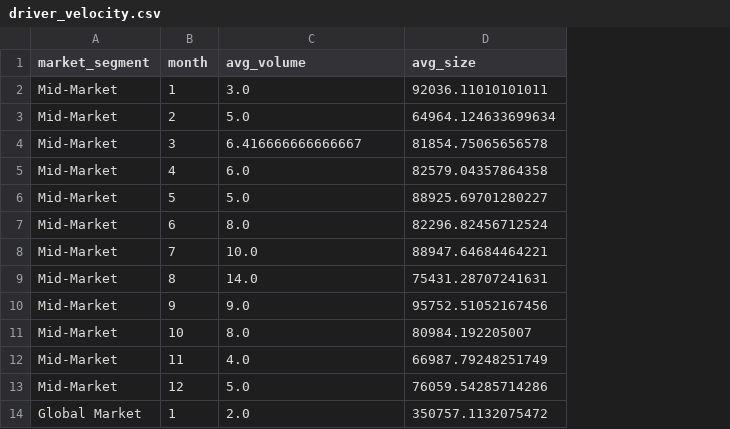
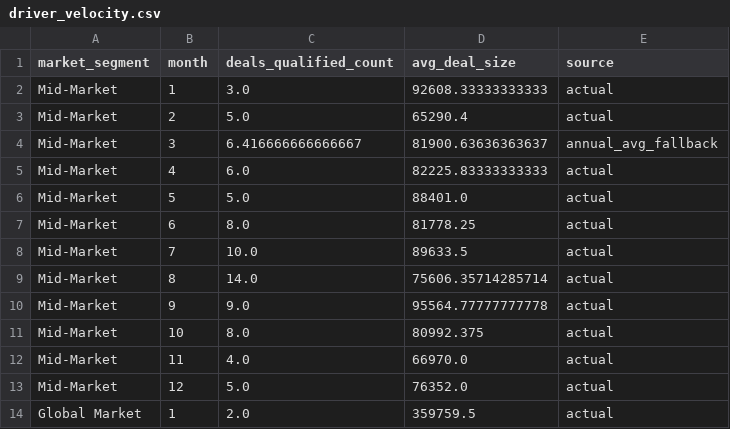
Before and after one commit to inzodious/pipeline_forecasting, a CSV file: data/driver_velocity.csv, drawn as a sheet; only a part is shown; removed rows and columns are numbered as before the commit, all else as after; the diff names each change by its address in the sheet, - before the commit and + after, or states it on an @@ line.

```diff
--- a/data/driver_velocity.csv
+++ b/data/driver_velocity.csv
-column D (avg_size), rows 2-14: 92036.11010101011 | 64964.124633699634 | 81854.75065656578 | 82579.04357864358 | 88925.69701280227 | 82296.82456712524 | 88947.64684464221 | 75431.28707241631 | 95752.51052167456 | 80984.192205007 | 66987.79248251749 | 76059.54285714286 | 350757.1132075472
+column D (avg_deal_size), rows 2-14: 92608.33333333333 | 65290.4 | 81900.63636363637 | 82225.83333333333 | 88401.0 | 81778.25 | 89633.5 | 75606.35714285714 | 95564.77777777778 | 80992.375 | 66970.0 | 76352.0 | 359759.5
+column E (source), rows 2-14: actual | actual | annual_avg_fallback | actual | actual | actual | actual | actual | actual | actual | actual | actual | actual
-C1: avg_volume
+C1: deals_qualified_count
```
Also changed, not shown: data/driver_win_rates.csv, data/forecast_summary_2026.csv, 7 other files.
